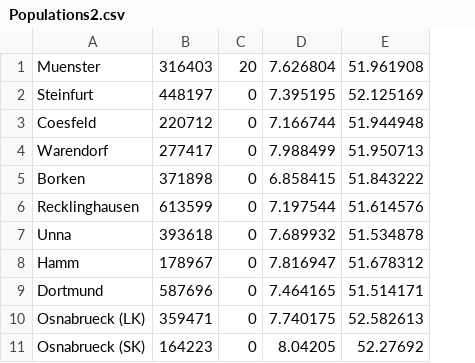
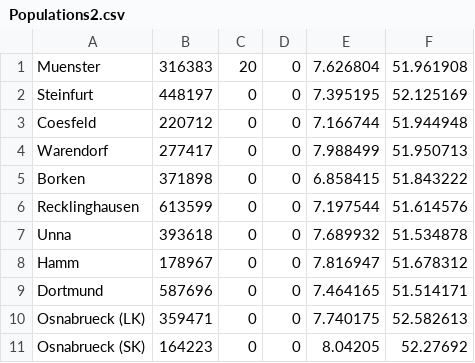
Before and after one commit to mernst2/NiMoNA, a CSV file: Populations2.csv, drawn as a sheet; the diff names each change by its address in the sheet, - before the commit and + after, or states it on an @@ line.

Commit message:
Removed the dependency of three Compartments and extended it to N possible compartments and refactored the code.
Population2.csv: Instead of the number of people and the initial infected, the csv now holds the initial values for each compartment. They need to be listed in the same order as in the Placeholders.csv and SIR.csv (or the compartment_adjacency.csv). Also, the x and y positions need to be and the end in the order x,y. If these conditions are not met, the script will not be able to calculate everything right.

```diff
--- a/Populations2.csv
+++ b/Populations2.csv
+column D, rows 1-11: all 0
-B1: 316403
+B1: 316383
```
Also changed, not shown: 3 other files.
